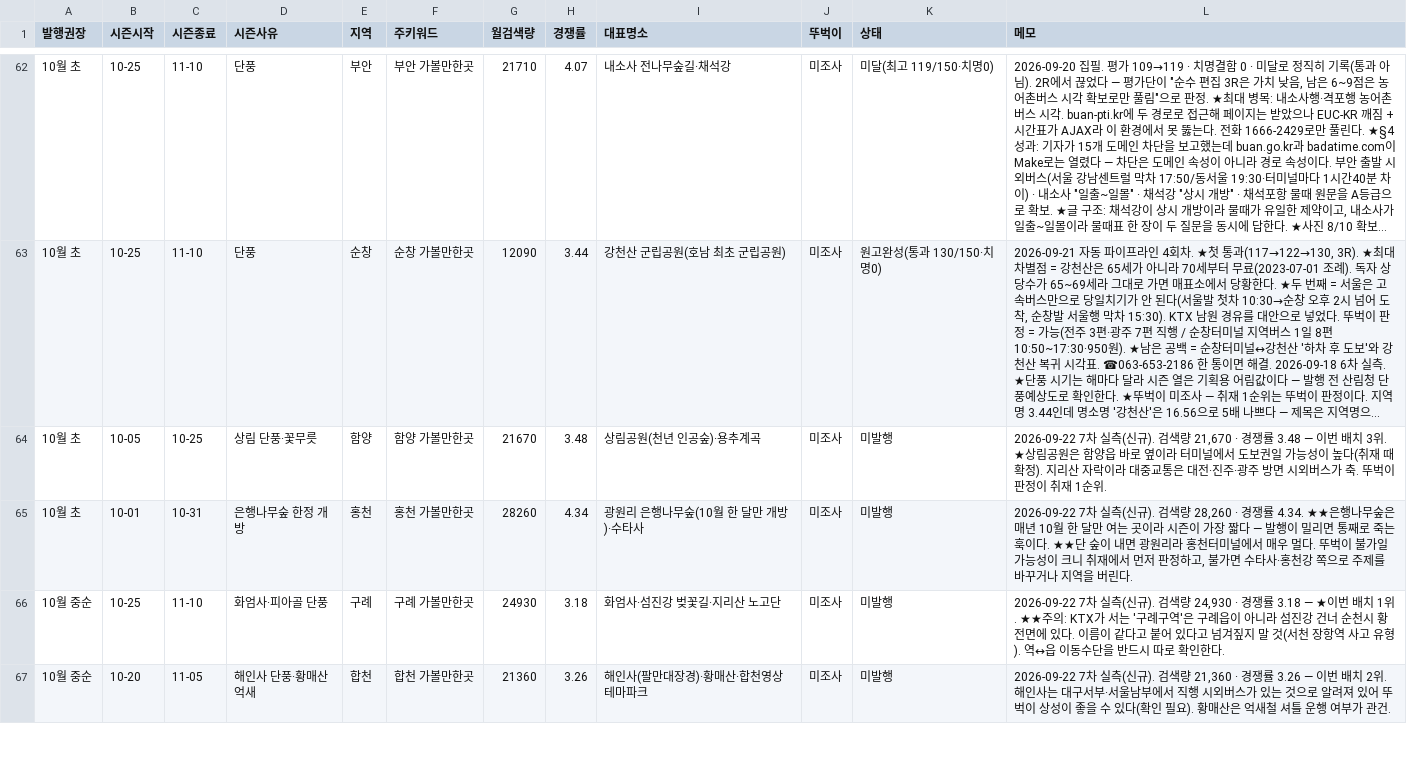
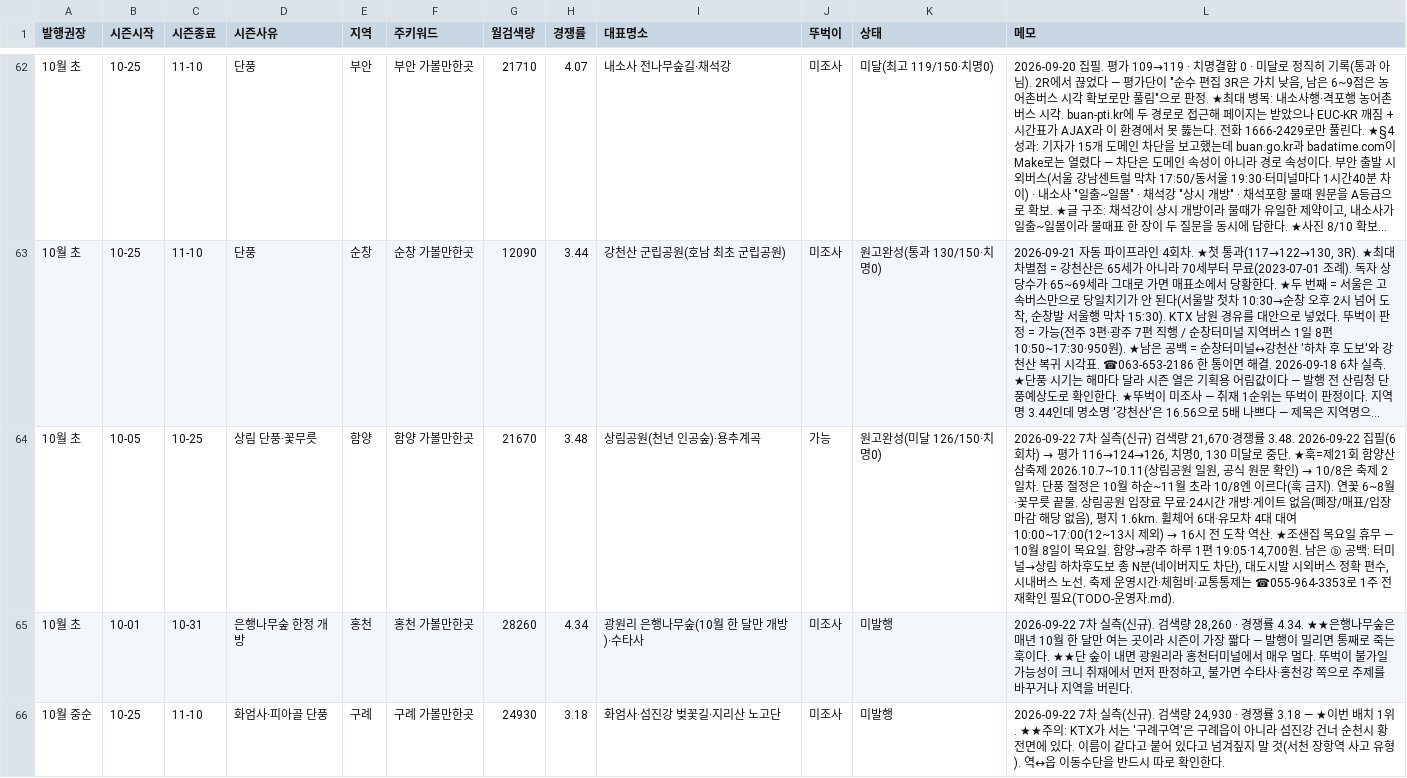
Before and after one commit to e8393111-cloud/blogspot, a TSV file: .claude/travel-calendar/calendar.tsv, drawn as a sheet; only a part is shown, gaps mark what is left out; the shorter side is filled out with more unchanged rows; long unchanged cells end in …; the diff names each change by its address in the sheet, - before the commit and + after, or states it on an @@ line.

```diff
--- a/.claude/travel-calendar/calendar.tsv
+++ b/.claude/travel-calendar/calendar.tsv
-J64 (뚜벅이): 미조사
+J64 (뚜벅이): 가능
-K64 (상태): 미발행
+K64 (상태): 원고완성(미달 126/150·치명0)
@@ L64 (메모): …측(신규). 검색량 21,670 · 경쟁률 3.48 — 이번 배치 3위. ★상림공원은 함양읍 바로 옆이라 터미널에서 도보권일 가능성이 높다(취재 때 확정). 지리산 자락이라 대중교통은 대전·진주·광주 방면 시외버스가 축. 뚜벅이 판정이 취재 1순위. → …측(신규) 검색량 21,670·경쟁률 3.48. 2026-09-22 집필(6회차) → 평가 116→124→126, 치명0, 130 미달로 중단. ★훅=제21회 함양산삼축제 2026.10.7~10.11(상림공원 일원, 공식 원문 확인) → 10/8은 축제 2일차. 단풍 절정은 10월 하순~11월 초라 10/8엔 이르다(훅 금지). 연꽃 6~8월·꽃무릇 끝물. 상림공원 입장료 무료·24시간 개방·게이트 없음(폐장/매표/입장마감 해당 없음), 평지 1.6km. 휠체어 6대·유모차 4대 대여 10:00~17:00(12~13시 제외) → 16시 전 도착 역산. ★조샌집 목요일 휴무 — 10월 8일이 목요일. 함양→광주 하루 1편 19:05·14,700원. 남은 ⓑ 공백: 터미널→상림 하차후도보 총 N분(네이버지도 차단), 대도시발 시외버스 정확 편수, 시내버스 노선. 축제 운영시간·체험비·교통통제는 ☎055-964-3353로 1주 전 재확인 필요(TODO-운영자.md). @@
```
Also changed, not shown: 4 other files.
